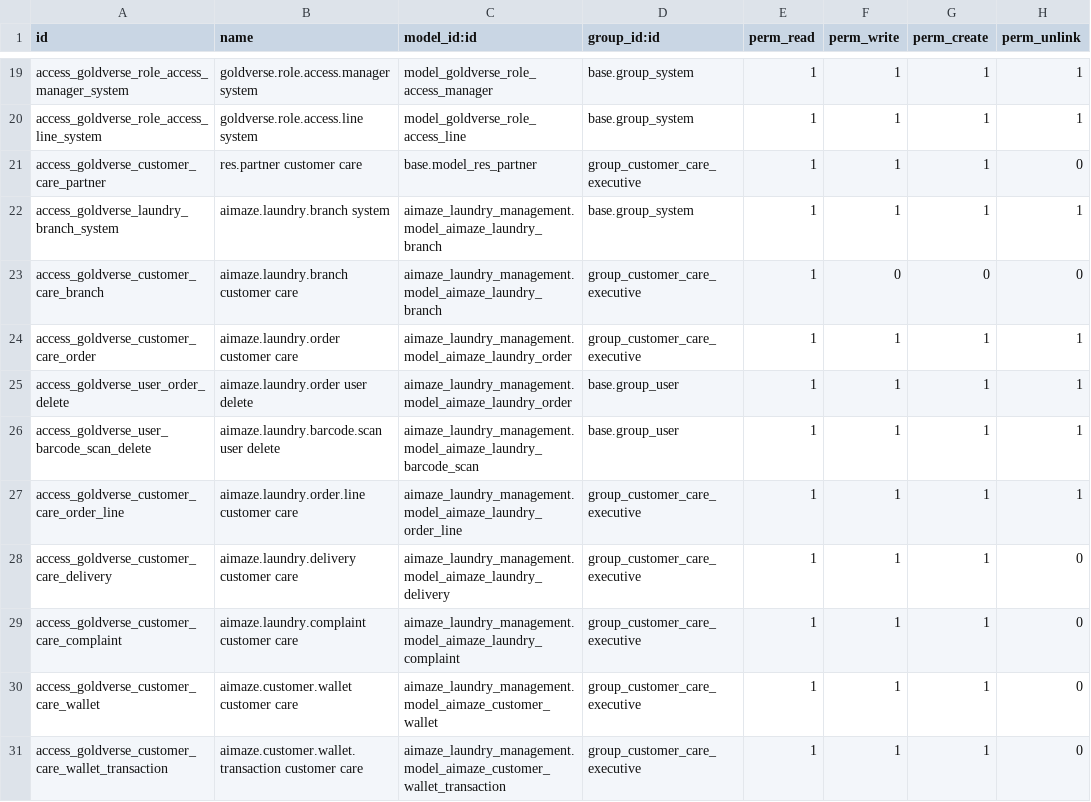
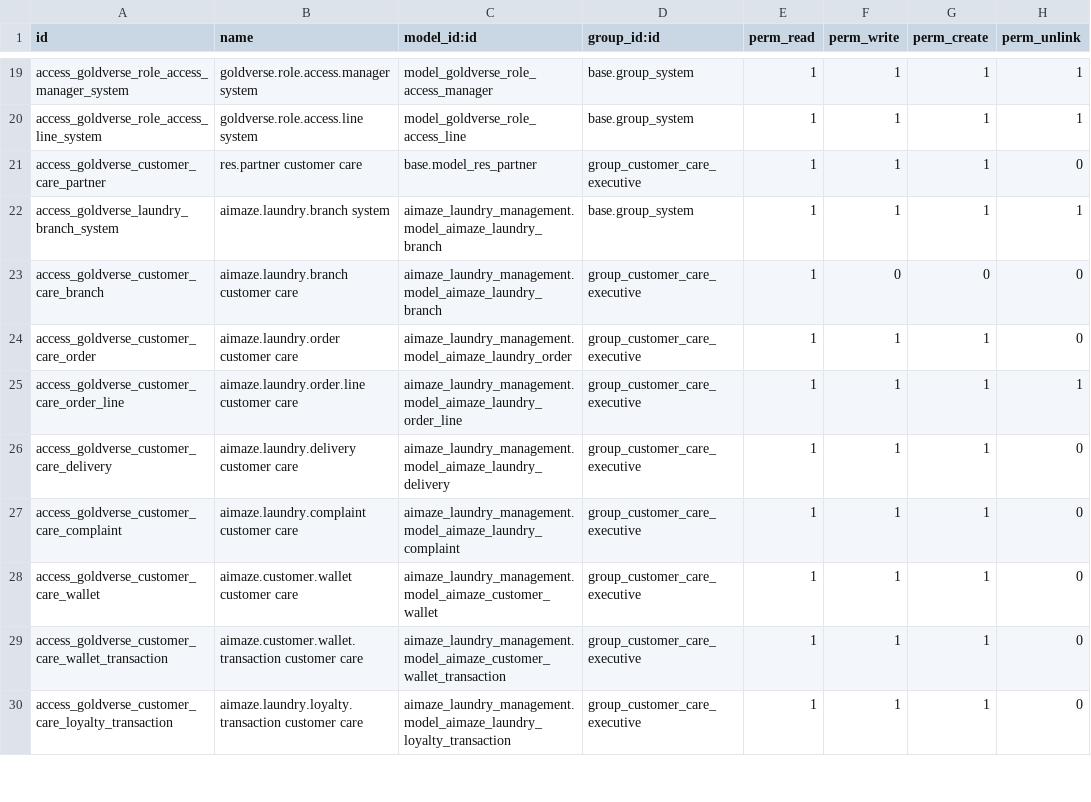
Before and after one commit to aimazetechsolutions-ship-it/AimAze-Laundry-ERP-GoldVerse, a CSV file: addons/goldverse_premium_laundry_branding/security/ir.model.access.csv, drawn as a sheet; only a part is shown, gaps mark what is left out; the shorter side is filled out with more unchanged rows.

Commit message:
Revoke laundry-order delete from non-admins; admin only

```diff
--- a/addons/goldverse_premium_laundry_branding/security/ir.model.access.csv
+++ b/addons/goldverse_premium_laundry_branding/security/ir.model.access.csv
@@ -23,5 +23,3 @@ access_goldverse_laundry_branch_system,aimaze.laundry.branch system,aimaze_laund
 access_goldverse_customer_care_branch,aimaze.laundry.branch customer care,aimaze_laundry_management.model_aimaze_laundry_branch,group_customer_care_executive,1,0,0,0
-access_goldverse_customer_care_order,aimaze.laundry.order customer care,aimaze_laundry_management.model_aimaze_laundry_order,group_customer_care_executive,1,1,1,1
-access_goldverse_user_order_delete,aimaze.laundry.order user delete,aimaze_laundry_management.model_aimaze_laundry_order,base.group_user,1,1,1,1
-access_goldverse_user_barcode_scan_delete,aimaze.laundry.barcode.scan user delete,aimaze_laundry_management.model_aimaze_laundry_barcode_scan,base.group_user,1,1,1,1
+access_goldverse_customer_care_order,aimaze.laundry.order customer care,aimaze_laundry_management.model_aimaze_laundry_order,group_customer_care_executive,1,1,1,0
 access_goldverse_customer_care_order_line,aimaze.laundry.order.line customer care,aimaze_laundry_management.model_aimaze_laundry_order_line,group_customer_care_executive,1,1,1,1
```
Also changed, not shown: 2 other files.
